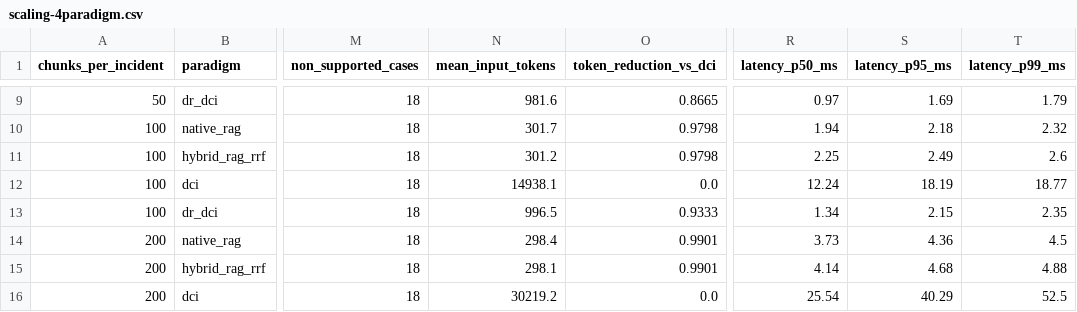
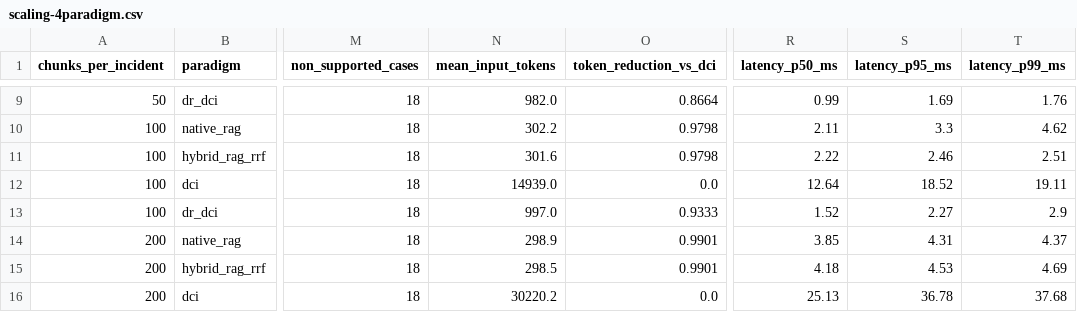
Before and after one commit to jomkeu3369/Incident-Ops-Agent, a CSV file: docs/eval/results/scaling-4paradigm.csv, drawn as a sheet; only a part is shown, gaps mark what is left out; the diff covers the shown part only; the diff names each change by its address in the sheet, - before the commit and + after, or states it on an @@ line.

```diff
--- a/docs/eval/results/scaling-4paradigm.csv
+++ b/docs/eval/results/scaling-4paradigm.csv
-N9 (mean_input_tokens): 981.6
+N9 (mean_input_tokens): 982.0
-O9 (token_reduction_vs_dci): 0.8665
+O9 (token_reduction_vs_dci): 0.8664
-R9 (latency_p50_ms): 0.97
+R9 (latency_p50_ms): 0.99
-T9 (latency_p99_ms): 1.79
+T9 (latency_p99_ms): 1.76
-N10 (mean_input_tokens): 301.7
+N10 (mean_input_tokens): 302.2
-R10 (latency_p50_ms): 1.94
+R10 (latency_p50_ms): 2.11
-S10 (latency_p95_ms): 2.18
+S10 (latency_p95_ms): 3.3
-T10 (latency_p99_ms): 2.32
+T10 (latency_p99_ms): 4.62
-N11 (mean_input_tokens): 301.2
+N11 (mean_input_tokens): 301.6
-R11 (latency_p50_ms): 2.25
+R11 (latency_p50_ms): 2.22
-S11 (latency_p95_ms): 2.49
+S11 (latency_p95_ms): 2.46
-T11 (latency_p99_ms): 2.6
+T11 (latency_p99_ms): 2.51
-N12 (mean_input_tokens): 14938.1
+N12 (mean_input_tokens): 14939.0
-R12 (latency_p50_ms): 12.24
+R12 (latency_p50_ms): 12.64
-S12 (latency_p95_ms): 18.19
+S12 (latency_p95_ms): 18.52
-T12 (latency_p99_ms): 18.77
+T12 (latency_p99_ms): 19.11
-N13 (mean_input_tokens): 996.5
+N13 (mean_input_tokens): 997.0
-R13 (latency_p50_ms): 1.34
+R13 (latency_p50_ms): 1.52
-S13 (latency_p95_ms): 2.15
+S13 (latency_p95_ms): 2.27
-T13 (latency_p99_ms): 2.35
+T13 (latency_p99_ms): 2.9
-N14 (mean_input_tokens): 298.4
+N14 (mean_input_tokens): 298.9
-R14 (latency_p50_ms): 3.73
+R14 (latency_p50_ms): 3.85
-S14 (latency_p95_ms): 4.36
+S14 (latency_p95_ms): 4.31
-T14 (latency_p99_ms): 4.5
+T14 (latency_p99_ms): 4.37
-N15 (mean_input_tokens): 298.1
+N15 (mean_input_tokens): 298.5
-R15 (latency_p50_ms): 4.14
+R15 (latency_p50_ms): 4.18
-S15 (latency_p95_ms): 4.68
+S15 (latency_p95_ms): 4.53
-T15 (latency_p99_ms): 4.88
+T15 (latency_p99_ms): 4.69
-N16 (mean_input_tokens): 30219.2
+N16 (mean_input_tokens): 30220.2
-R16 (latency_p50_ms): 25.54
+R16 (latency_p50_ms): 25.13
-S16 (latency_p95_ms): 40.29
+S16 (latency_p95_ms): 36.78
-T16 (latency_p99_ms): 52.5
+T16 (latency_p99_ms): 37.68
```
Also changed, not shown: 67 edited cells elsewhere in this file, 21 other files.
